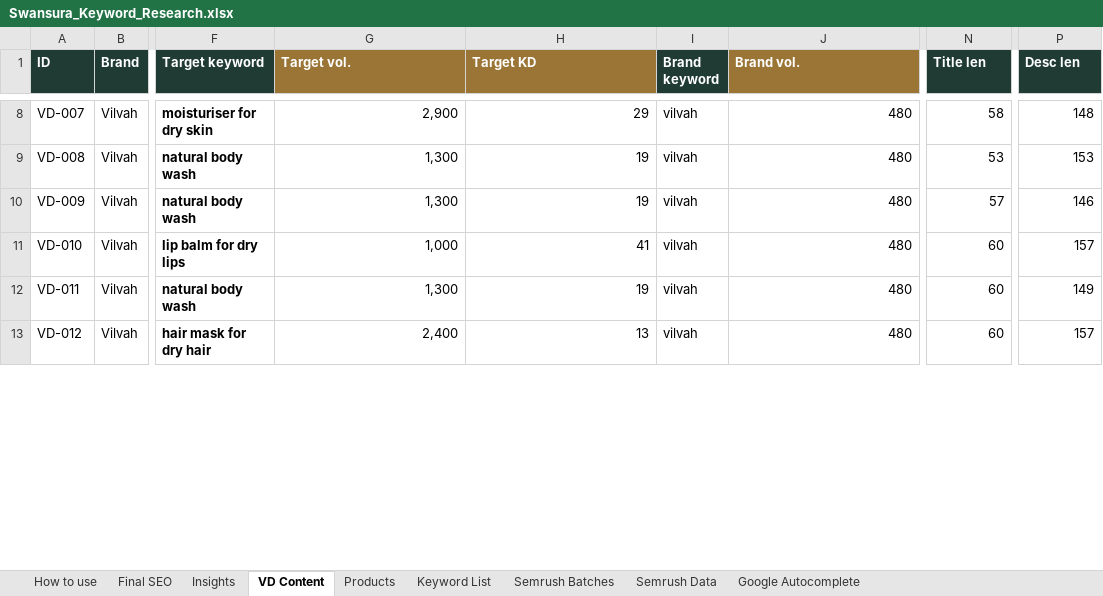
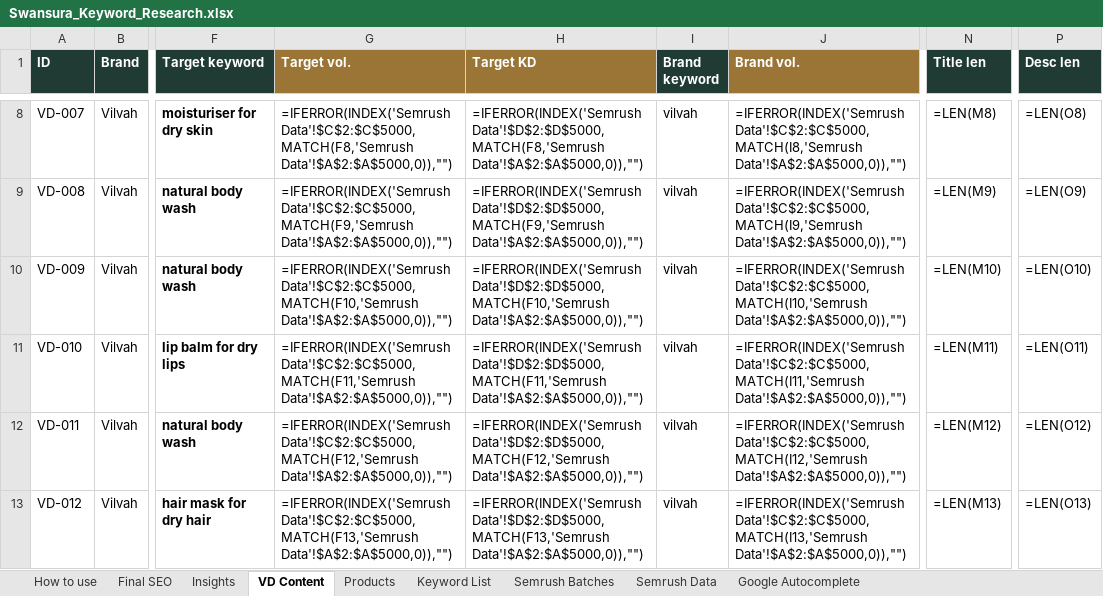
Before and after one commit to lpheavydeals/swansura, an Excel workbook: seo/Swansura_Keyword_Research.xlsx, sheet VD Content, drawn as a sheet; only a part is shown, gaps mark what is left out; values as stored, in another font and other column widths than the file's, no borders; formulas without a stored value are shown as written; charts and pictures and conditional formats not drawn; the diff covers the shown part only; the diff names each change by its address in the sheet, - before the commit and + after, or states it on an @@ line.

```diff
--- a/seo/Swansura_Keyword_Research.xlsx (sheet VD Content)
+++ b/seo/Swansura_Keyword_Research.xlsx (sheet VD Content)
-G8 (Target vol.): 2,900
+G8 (Target vol.): =IFERROR(INDEX('Semrush Data'!$C$2:$C$5000,MATCH(F8,'Semrush Data'!$A$2:$A$5000,0)),"")
-H8 (Target KD): 29
+H8 (Target KD): =IFERROR(INDEX('Semrush Data'!$D$2:$D$5000,MATCH(F8,'Semrush Data'!$A$2:$A$5000,0)),"")
-J8 (Brand vol.): 480
+J8 (Brand vol.): =IFERROR(INDEX('Semrush Data'!$C$2:$C$5000,MATCH(I8,'Semrush Data'!$A$2:$A$5000,0)),"")
-N8 (Title len): 58
+N8 (Title len): =LEN(M8)
-P8 (Desc len): 148
+P8 (Desc len): =LEN(O8)
-G9 (Target vol.): 1,300
+G9 (Target vol.): =IFERROR(INDEX('Semrush Data'!$C$2:$C$5000,MATCH(F9,'Semrush Data'!$A$2:$A$5000,0)),"")
-H9 (Target KD): 19
+H9 (Target KD): =IFERROR(INDEX('Semrush Data'!$D$2:$D$5000,MATCH(F9,'Semrush Data'!$A$2:$A$5000,0)),"")
-J9 (Brand vol.): 480
+J9 (Brand vol.): =IFERROR(INDEX('Semrush Data'!$C$2:$C$5000,MATCH(I9,'Semrush Data'!$A$2:$A$5000,0)),"")
-N9 (Title len): 53
+N9 (Title len): =LEN(M9)
-P9 (Desc len): 153
+P9 (Desc len): =LEN(O9)
-G10 (Target vol.): 1,300
+G10 (Target vol.): =IFERROR(INDEX('Semrush Data'!$C$2:$C$5000,MATCH(F10,'Semrush Data'!$A$2:$A$5000,0)),"")
-H10 (Target KD): 19
+H10 (Target KD): =IFERROR(INDEX('Semrush Data'!$D$2:$D$5000,MATCH(F10,'Semrush Data'!$A$2:$A$5000,0)),"")
-J10 (Brand vol.): 480
+J10 (Brand vol.): =IFERROR(INDEX('Semrush Data'!$C$2:$C$5000,MATCH(I10,'Semrush Data'!$A$2:$A$5000,0)),"")
-N10 (Title len): 57
+N10 (Title len): =LEN(M10)
-P10 (Desc len): 146
+P10 (Desc len): =LEN(O10)
-G11 (Target vol.): 1,000
+G11 (Target vol.): =IFERROR(INDEX('Semrush Data'!$C$2:$C$5000,MATCH(F11,'Semrush Data'!$A$2:$A$5000,0)),"")
-H11 (Target KD): 41
+H11 (Target KD): =IFERROR(INDEX('Semrush Data'!$D$2:$D$5000,MATCH(F11,'Semrush Data'!$A$2:$A$5000,0)),"")
-J11 (Brand vol.): 480
+J11 (Brand vol.): =IFERROR(INDEX('Semrush Data'!$C$2:$C$5000,MATCH(I11,'Semrush Data'!$A$2:$A$5000,0)),"")
-N11 (Title len): 60
+N11 (Title len): =LEN(M11)
-P11 (Desc len): 157
+P11 (Desc len): =LEN(O11)
-G12 (Target vol.): 1,300
+G12 (Target vol.): =IFERROR(INDEX('Semrush Data'!$C$2:$C$5000,MATCH(F12,'Semrush Data'!$A$2:$A$5000,0)),"")
-H12 (Target KD): 19
+H12 (Target KD): =IFERROR(INDEX('Semrush Data'!$D$2:$D$5000,MATCH(F12,'Semrush Data'!$A$2:$A$5000,0)),"")
-J12 (Brand vol.): 480
+J12 (Brand vol.): =IFERROR(INDEX('Semrush Data'!$C$2:$C$5000,MATCH(I12,'Semrush Data'!$A$2:$A$5000,0)),"")
-N12 (Title len): 60
+N12 (Title len): =LEN(M12)
-P12 (Desc len): 149
+P12 (Desc len): =LEN(O12)
-G13 (Target vol.): 2,400
+G13 (Target vol.): =IFERROR(INDEX('Semrush Data'!$C$2:$C$5000,MATCH(F13,'Semrush Data'!$A$2:$A$5000,0)),"")
-H13 (Target KD): 13
+H13 (Target KD): =IFERROR(INDEX('Semrush Data'!$D$2:$D$5000,MATCH(F13,'Semrush Data'!$A$2:$A$5000,0)),"")
-J13 (Brand vol.): 480
+J13 (Brand vol.): =IFERROR(INDEX('Semrush Data'!$C$2:$C$5000,MATCH(I13,'Semrush Data'!$A$2:$A$5000,0)),"")
-N13 (Title len): 60
+N13 (Title len): =LEN(M13)
-P13 (Desc len): 157
+P13 (Desc len): =LEN(O13)
```
Also changed, not shown: 775 edited cells elsewhere in this sheet, sheet Keyword List, sheet Products, sheet Final SEO, sheet Insights, charts or pictures, 2 other files.
